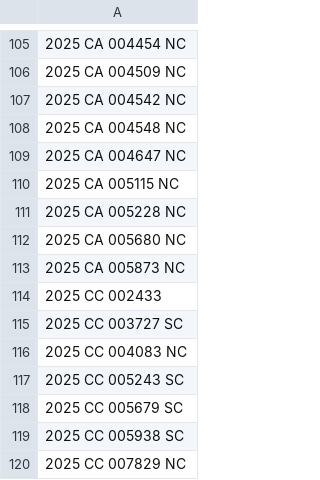
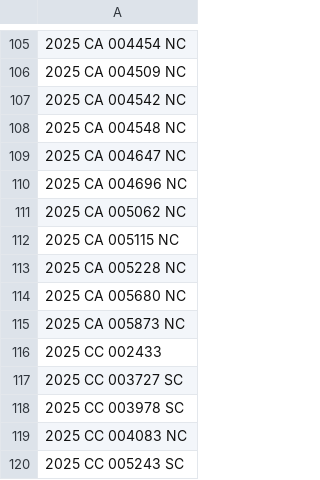
Before and after one commit to figlesias7/realforeclose-sarasota, a CSV file: data/all_seen.csv, drawn as a sheet; only a part is shown, gaps mark what is left out; the shorter side is filled out with more unchanged rows.

```diff
--- a/data/all_seen.csv
+++ b/data/all_seen.csv
@@ -109,2 +109,4 @@
 2025 CA 004647 NC
+2025 CA 004696 NC
+2025 CA 005062 NC
 2025 CA 005115 NC
@@ -115,2 +117,3 @@
 2025 CC 003727 SC
+2025 CC 003978 SC
 2025 CC 004083 NC
```
Also changed, not shown: data/event_log.csv, 3 other files.
